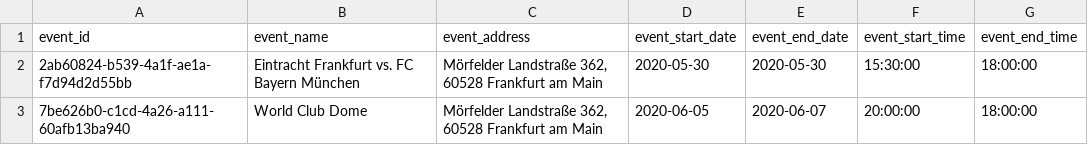
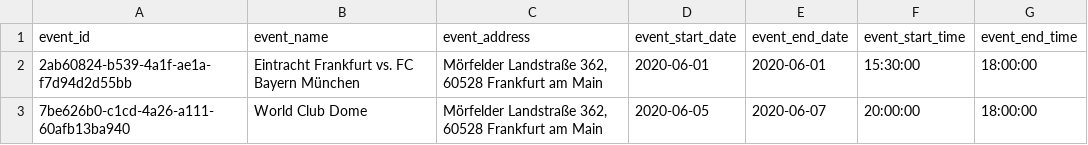
Before and after one commit to as-czyk/project-tt-app, a CSV file: server/base_data/table_events.csv, drawn as a sheet.

```diff
--- a/server/base_data/table_events.csv
+++ b/server/base_data/table_events.csv
@@ -1,3 +1,3 @@
 event_id,event_name,event_address,event_start_date,event_end_date,event_start_time,event_end_time
-2ab60824-b539-4a1f-ae1a-f7d94d2d55bb,Eintracht Frankfurt vs. FC Bayern München,"Mörfelder Landstraße 362, 60528 Frankfurt am Main",2020-05-30,2020-05-30,15:30:00,18:00:00
+2ab60824-b539-4a1f-ae1a-f7d94d2d55bb,Eintracht Frankfurt vs. FC Bayern München,"Mörfelder Landstraße 362, 60528 Frankfurt am Main",2020-06-01,2020-06-01,15:30:00,18:00:00
 7be626b0-c1cd-4a26-a111-60afb13ba940,World Club Dome,"Mörfelder Landstraße 362, 60528 Frankfurt am Main",2020-06-05,2020-06-07,20:00:00,18:00:00
```
Also changed, not shown: server/base_data/table_journey.csv, server/base_data/table_reservation.csv, 9 other files.
